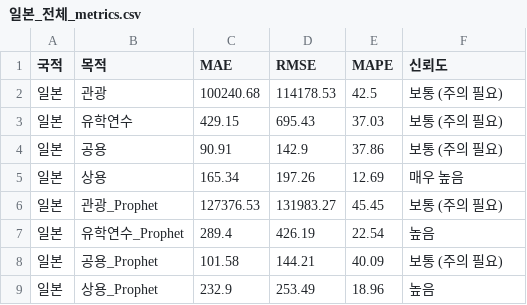
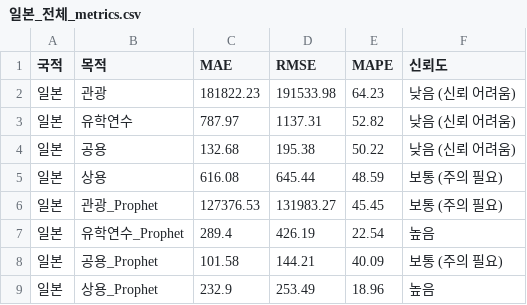
Before and after one commit to codingSsakAi/1stProject, a CSV file: jin/modeling/results/forecast_20250724_092858/일본_전체_metrics.csv (was jin/modeling/results/forecast_20250723_174144/일본_전체_metrics.csv), drawn as a sheet.

Commit message:
jin : model update ing#250724

```diff
--- a/jin/modeling/results/forecast_20250723_174144/일본_전체_metrics.csv
+++ b/jin/modeling/results/forecast_20250724_092858/일본_전체_metrics.csv
@@ -1,6 +1,6 @@
 국적,목적,MAE,RMSE,MAPE,신뢰도
-일본,관광,100240.68,114178.53,42.5,보통 (주의 필요)
-일본,유학연수,429.15,695.43,37.03,보통 (주의 필요)
-일본,공용,90.91,142.9,37.86,보통 (주의 필요)
-일본,상용,165.34,197.26,12.69,매우 높음
+일본,관광,181822.23,191533.98,64.23,낮음 (신뢰 어려움)
+일본,유학연수,787.97,1137.31,52.82,낮음 (신뢰 어려움)
+일본,공용,132.68,195.38,50.22,낮음 (신뢰 어려움)
+일본,상용,616.08,645.44,48.59,보통 (주의 필요)
 일본,관광_Prophet,127376.53,131983.27,45.45,보통 (주의 필요)
```
Also changed, not shown: 16 other files.
